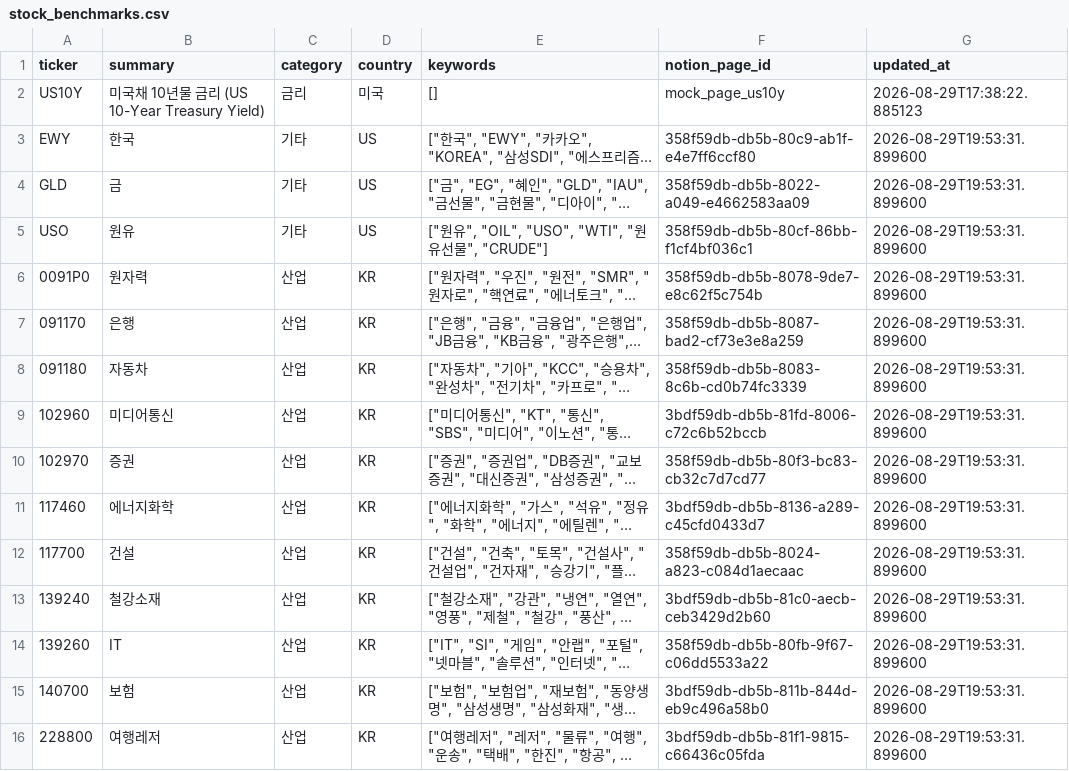
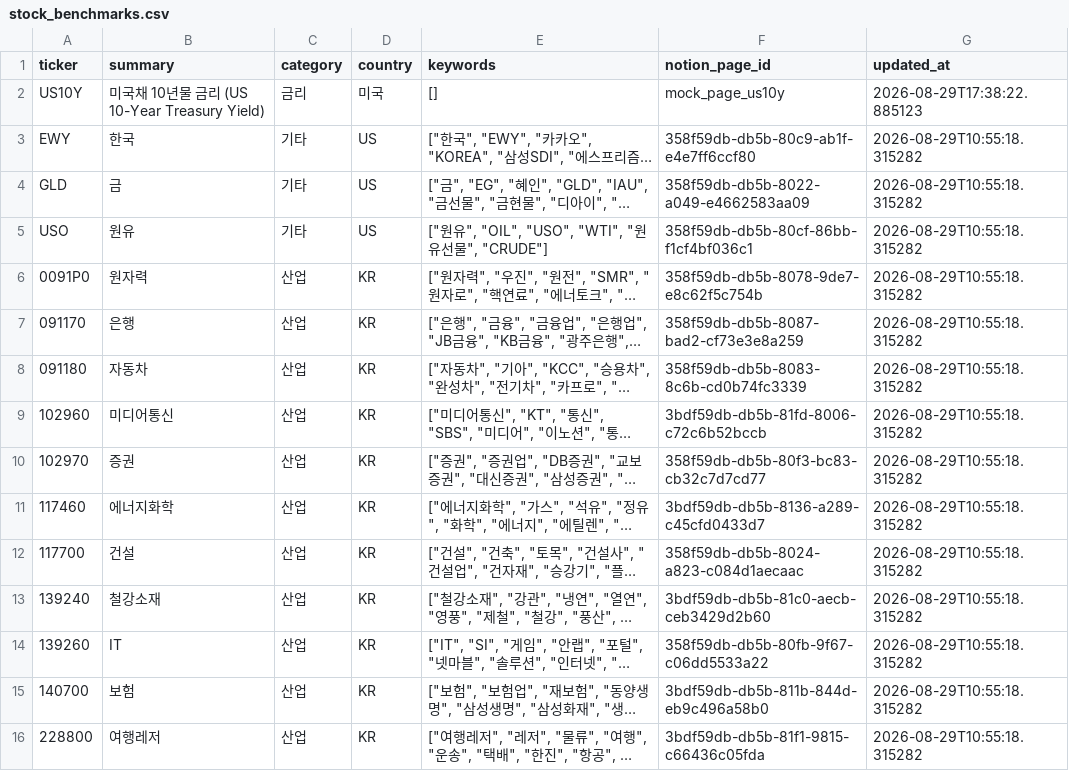
Before and after one commit to choigyuyoung-lab/update_stock, a CSV file: data/stock_benchmarks.csv, drawn as a sheet; only a part is shown; long unchanged cells end in …; the diff covers the shown part only; the diff names each change by its address in the sheet, - before the commit and + after, or states it on an @@ line.

```diff
--- a/data/stock_benchmarks.csv
+++ b/data/stock_benchmarks.csv
-G3:G16 (updated_at): 2026-08-29T19:53:31.899600
+G3:G16 (updated_at): 2026-08-29T10:55:18.315282
```
Also changed, not shown: 40 edited cells elsewhere in this file, data/stock_dictionary.csv, data/stock_finances.csv, 1 other file.
